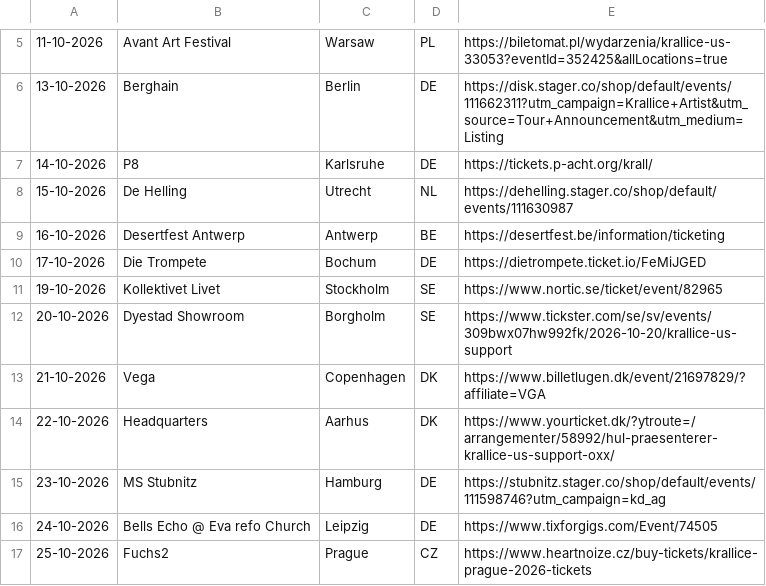
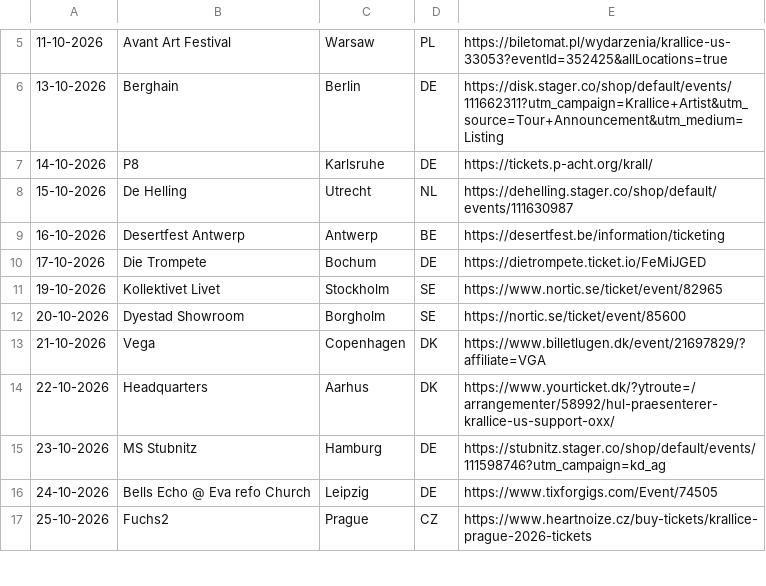
Before and after one commit to nmcmaster/krallicetour-astro, a CSV file: data/links.csv, drawn as a sheet; only a part is shown, gaps mark what is left out.

Commit message:
borg

```diff
--- a/data/links.csv
+++ b/data/links.csv
@@ -11,3 +11,3 @@
 19-10-2026,Kollektivet Livet,Stockholm,SE,https://www.nortic.se/ticket/event/82965
-20-10-2026,Dyestad Showroom,Borgholm,SE,https://www.tickster.com/se/sv/events/309bwx07hw992fk/2026-10-20/krallice-us-support
+20-10-2026,Dyestad Showroom,Borgholm,SE,https://nortic.se/ticket/event/85600
 21-10-2026,Vega,Copenhagen,DK,https://www.billetlugen.dk/event/21697829/?affiliate=VGA
```
